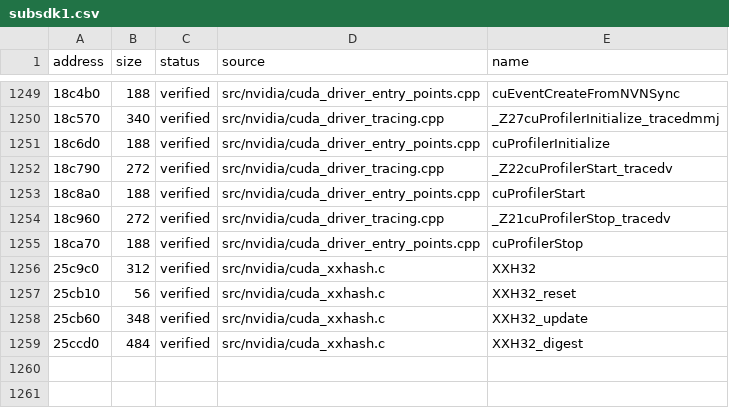
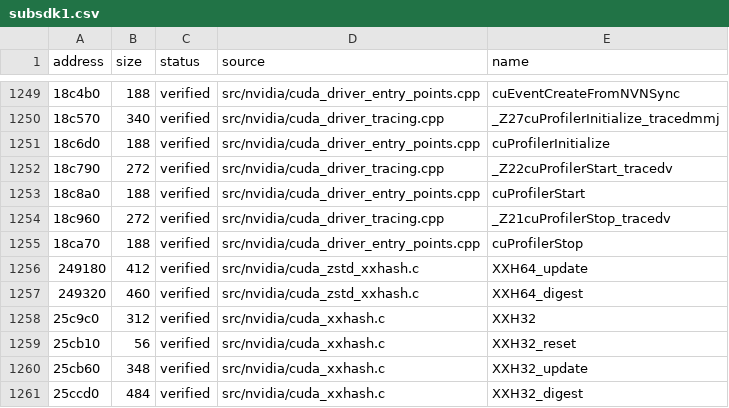
Before and after one commit to vexcited/FireEmblemFortunesWeave, a CSV file: data/ledger/subsdk1.csv, drawn as a sheet; only a part is shown, gaps mark what is left out.

Commit message:
feat: decompile the zstd XXH64 copy in the CUDA driver (33.5773%)

```diff
--- a/data/ledger/subsdk1.csv
+++ b/data/ledger/subsdk1.csv
@@ -1255,2 +1255,4 @@ address,size,status,source,name
 18ca70,188,verified,src/nvidia/cuda_driver_entry_points.cpp,cuProfilerStop
+249180,412,verified,src/nvidia/cuda_zstd_xxhash.c,XXH64_update
+249320,460,verified,src/nvidia/cuda_zstd_xxhash.c,XXH64_digest
 25c9c0,312,verified,src/nvidia/cuda_xxhash.c,XXH32
```
Also changed, not shown: 2 other files.
